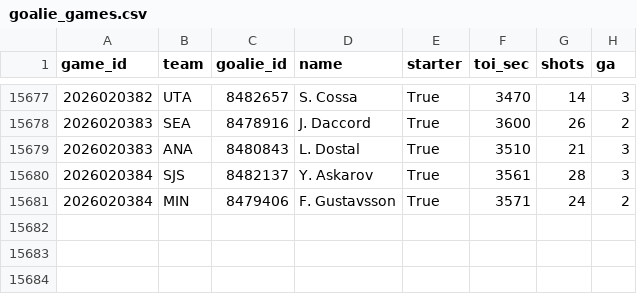
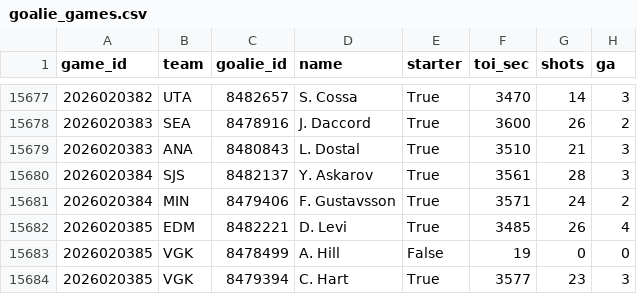
Before and after one commit to 88jackcarr/NHL-odds-betting, a CSV file: data/goalie_games.csv, drawn as a sheet; only a part is shown, gaps mark what is left out.

```diff
--- a/data/goalie_games.csv
+++ b/data/goalie_games.csv
@@ -15681 +15681,4 @@ game_id,team,goalie_id,name,starter,toi_sec,shots,ga
 2026020384,MIN,8479406,F. Gustavsson,True,3571,24,2
+2026020385,EDM,8482221,D. Levi,True,3485,26,4
+2026020385,VGK,8478499,A. Hill,False,19,0,0
+2026020385,VGK,8479394,C. Hart,True,3577,23,3
```
Also changed, not shown: data/bets.csv, data/games.csv, 2 other files.
